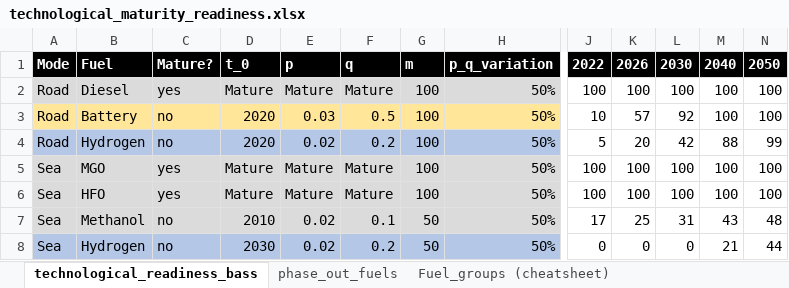
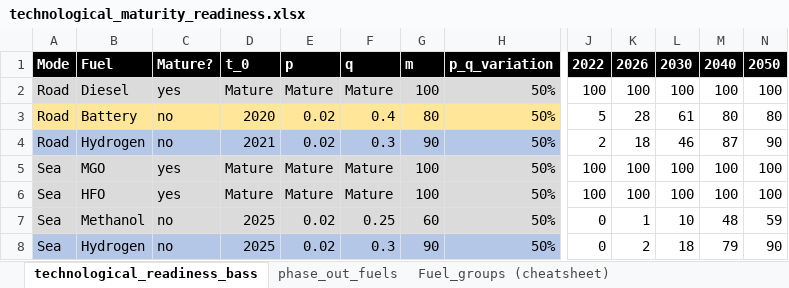
Before and after one commit to SteffenBakker/STraM_ntnu_development, an Excel workbook: Data/technological_maturity_readiness.xlsx, sheet technological_readiness_bass, drawn as a sheet; only a part is shown, gaps mark what is left out; values as stored, in another font and other column widths than the file's, no borders; the diff covers the shown part only; the diff names each change by its address in the sheet, - before the commit and + after, or states it on an @@ line.

```diff
--- a/Data/technological_maturity_readiness.xlsx (sheet technological_readiness_bass)
+++ b/Data/technological_maturity_readiness.xlsx (sheet technological_readiness_bass)
-E3: 0.03
+E3: 0.02
-F3: 0.5
+F3: 0.4
-G3: 100
+G3: 80
-J3: 10
+J3: 5
-K3: 57
+K3: 28
-L3: 92
+L3: 61
-M3: 100
+M3: 80
-N3: 100
+N3: 80
-D4: 2020
+D4: 2021
-F4: 0.2
+F4: 0.3
-G4: 100
+G4: 90
-J4: 5
+J4: 2
-K4: 20
+K4: 18
-L4: 42
+L4: 46
-M4: 88
+M4: 87
-N4: 99
+N4: 90
-D7: 2010
+D7: 2025
-F7: 0.1
+F7: 0.25
-G7: 50
+G7: 60
-J7: 17
+J7: 0
-K7: 25
+K7: 1
-L7: 31
+L7: 10
-M7: 43
+M7: 48
-N7: 48
+N7: 59
-D8: 2030
+D8: 2025
-F8: 0.2
+F8: 0.3
-G8: 50
+G8: 90
-K8: 0
+K8: 2
-L8: 0
+L8: 18
-M8: 21
+M8: 79
-N8: 44
+N8: 90
```
Also changed, not shown: 22 edited cells elsewhere in this sheet, Data/scenarios.xlsx, Data/transport_costs_emissions_raw.xlsx, 15 other files.
